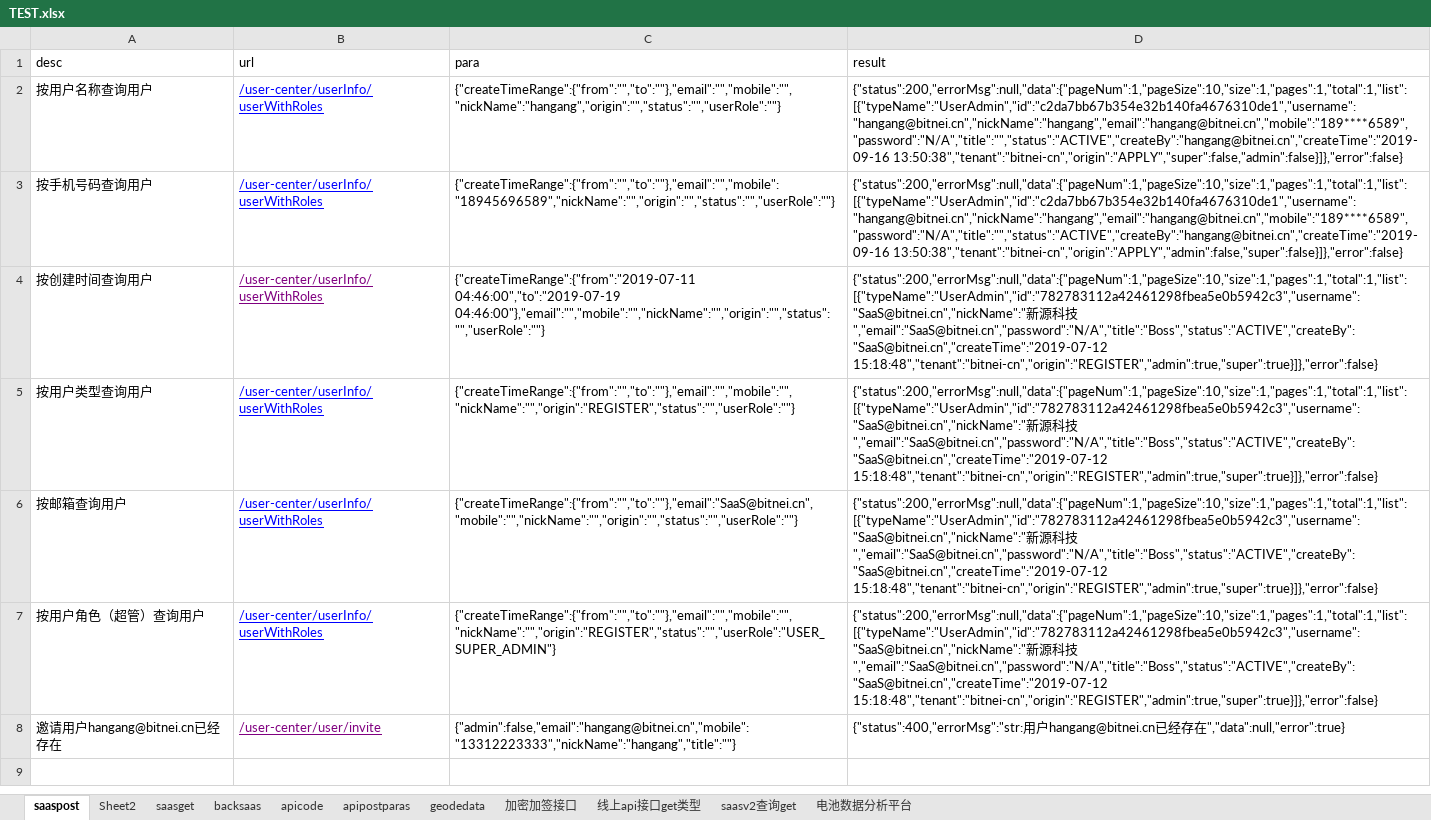
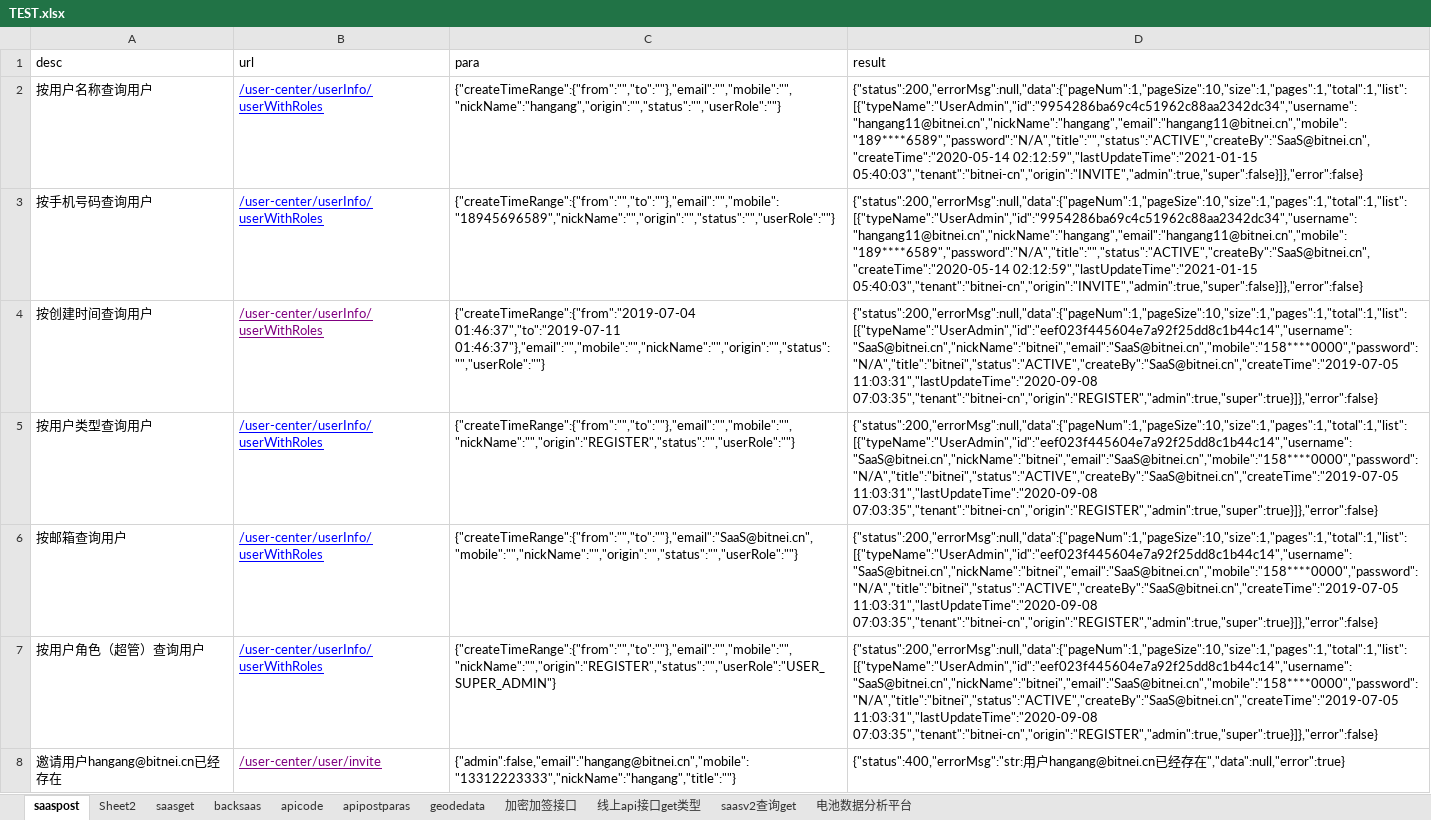
Before and after one commit to erichg001/apitest, an Excel workbook: src/main/resources/TEST.xlsx, sheet saaspost, drawn as a sheet; values as stored, in another font and other column widths than the file's, no borders; the diff names each change by its address in the sheet, - before the commit and + after, or states it on an @@ line.

```diff
--- a/src/main/resources/TEST.xlsx (sheet saaspost)
+++ b/src/main/resources/TEST.xlsx (sheet saaspost)
-D2 (result): {"status":200,"errorMsg":null,"data":{"pageNum":1,"pageSize":10,"size":1,"pages":1,"total":1,"list":[{"typeName":"UserAdmin","id":"c2da7bb67b354e32b140fa4676310de1","username":"hangang@bitnei.cn","nickName":"hangang","email":"hangang@bitnei.cn","mobile":"189****6589","password":"N/A","title":"","status":"ACTIVE","createBy":"hangang@bitnei.cn","createTime":"2019-09-16 13:50:38","tenant":"bitnei-cn","origin":"APPLY","super":false,"admin":false}]},"error":false}
+D2 (result): {"status":200,"errorMsg":null,"data":{"pageNum":1,"pageSize":10,"size":1,"pages":1,"total":1,"list":[{"typeName":"UserAdmin","id":"9954286ba69c4c51962c88aa2342dc34","username":"hangang11@bitnei.cn","nickName":"hangang","email":"hangang11@bitnei.cn","mobile":"189****6589","password":"N/A","title":"","status":"ACTIVE","createBy":"SaaS@bitnei.cn","createTime":"2020-05-14 02:12:59","lastUpdateTime":"2021-01-15 05:40:03","tenant":"bitnei-cn","origin":"INVITE","admin":true,"super":false}]},"error":false}
-D3 (result): {"status":200,"errorMsg":null,"data":{"pageNum":1,"pageSize":10,"size":1,"pages":1,"total":1,"list":[{"typeName":"UserAdmin","id":"c2da7bb67b354e32b140fa4676310de1","username":"hangang@bitnei.cn","nickName":"hangang","email":"hangang@bitnei.cn","mobile":"189****6589","password":"N/A","title":"","status":"ACTIVE","createBy":"hangang@bitnei.cn","createTime":"2019-09-16 13:50:38","tenant":"bitnei-cn","origin":"APPLY","admin":false,"super":false}]},"error":false}
+D3 (result): {"status":200,"errorMsg":null,"data":{"pageNum":1,"pageSize":10,"size":1,"pages":1,"total":1,"list":[{"typeName":"UserAdmin","id":"9954286ba69c4c51962c88aa2342dc34","username":"hangang11@bitnei.cn","nickName":"hangang","email":"hangang11@bitnei.cn","mobile":"189****6589","password":"N/A","title":"","status":"ACTIVE","createBy":"SaaS@bitnei.cn","createTime":"2020-05-14 02:12:59","lastUpdateTime":"2021-01-15 05:40:03","tenant":"bitnei-cn","origin":"INVITE","admin":true,"super":false}]},"error":false}
-C4 (para): {"createTimeRange":{"from":"2019-07-11 04:46:00","to":"2019-07-19 04:46:00"},"email":"","mobile":"","nickName":"","origin":"","status":"","userRole":""}
+C4 (para): {"createTimeRange":{"from":"2019-07-04 01:46:37","to":"2019-07-11 01:46:37"},"email":"","mobile":"","nickName":"","origin":"","status":"","userRole":""}
-D4:D7 (result): {"status":200,"errorMsg":null,"data":{"pageNum":1,"pageSize":10,"size":1,"pages":1,"total":1,"list":[{"typeName":"UserAdmin","id":"782783112a42461298fbea5e0b5942c3","username":"SaaS@bitnei.cn","nickName":"新源科技","email":"SaaS@bitnei.cn","password":"N/A","title":"Boss","status":"ACTIVE","createBy":"SaaS@bitnei.cn","createTime":"2019-07-12 15:18:48","tenant":"bitnei-cn","origin":"REGISTER","admin":true,"super":true}]},"error":false}
+D4:D7 (result): {"status":200,"errorMsg":null,"data":{"pageNum":1,"pageSize":10,"size":1,"pages":1,"total":1,"list":[{"typeName":"UserAdmin","id":"eef023f445604e7a92f25dd8c1b44c14","username":"SaaS@bitnei.cn","nickName":"bitnei","email":"SaaS@bitnei.cn","mobile":"158****0000","password":"N/A","title":"bitnei","status":"ACTIVE","createBy":"SaaS@bitnei.cn","createTime":"2019-07-05 11:03:31","lastUpdateTime":"2020-09-08 07:03:35","tenant":"bitnei-cn","origin":"REGISTER","admin":true,"super":true}]},"error":false}
```
Also changed, not shown: sheet saasget, sheet backsaas, src/main/resources/DATA.xlsx, target/classes/DATA.xlsx, 45 other files.
